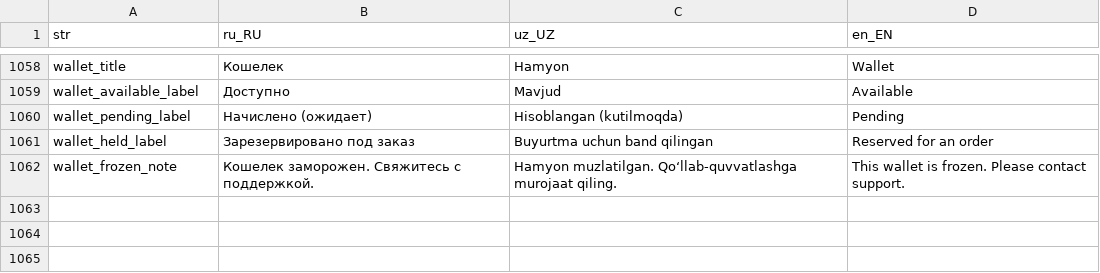
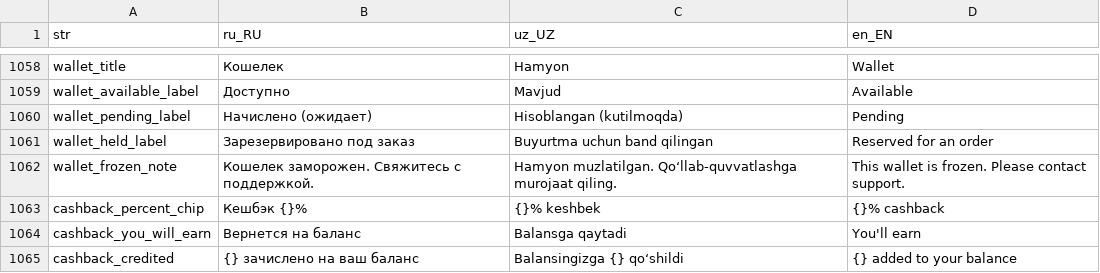
Before and after one commit to LUMI-PASS/lumi-mobile-app, a CSV file: assets/localization/translations.csv, drawn as a sheet; only a part is shown, gaps mark what is left out; the diff names each change by its address in the sheet, - before the commit and + after, or states it on an @@ line.

Commit message:
feat(cashback): show what a booking earns, before and after paying
Step 3's mobile half. Three surfaces, all fed by one new endpoint:
a rate badge on the prices card, a "you'll earn ~X" line under the booking
total, and "+X added to your balance" on the success screen.

None of them read the public config. The configured percentage is only a
ceiling request — what is actually credited is capped by the partner's
commission on that specific class, which the app has no business knowing — so
`GET /api/cashback/preview` returns the already-clamped rate per activity, and
`purchase` picks between the separately-configured trial and full-course rules.
A 10% rule can pay 3.5% on a thin-margin class; quoting 10% would promise money
the accrual then refuses.

Only the rate is fetched. The soum figure is computed locally by
`common/utils/cashback.dart`, which mirrors the backend formula (same floor,
same cap order, same threshold), so adding a ticket or applying a promocode
re-prices without a request per tap. Every path degrades to
`CashbackPreview.none`, which renders nothing: a hidden badge is always better
than a promised credit that doesn't arrive.

The earn line sits BELOW the grand total, never among the discount rows.
Cashback is not a discount — the buyer pays the total in full — and a line
above it would read as money off.

The success screen carries the estimate through rather than re-reading the
balance: the wallet is credited by the payment webhook, which can land after
that screen does, so a fresh read would show the credit missing as often as
not. It is suppressed entirely on a pending or failed order.

```diff
--- a/assets/localization/translations.csv
+++ b/assets/localization/translations.csv
+row 1063: cashback_percent_chip | Кешбэк {}% | {}% keshbek | {}% cashback
+row 1064: cashback_you_will_earn | Вернется на баланс | Balansga qaytadi | You'll earn
+row 1065: cashback_credited | {} зачислено на ваш баланс | Balansingizga {} qo‘shildi | {} added to your balance
```
Also changed, not shown: 15 other files.
